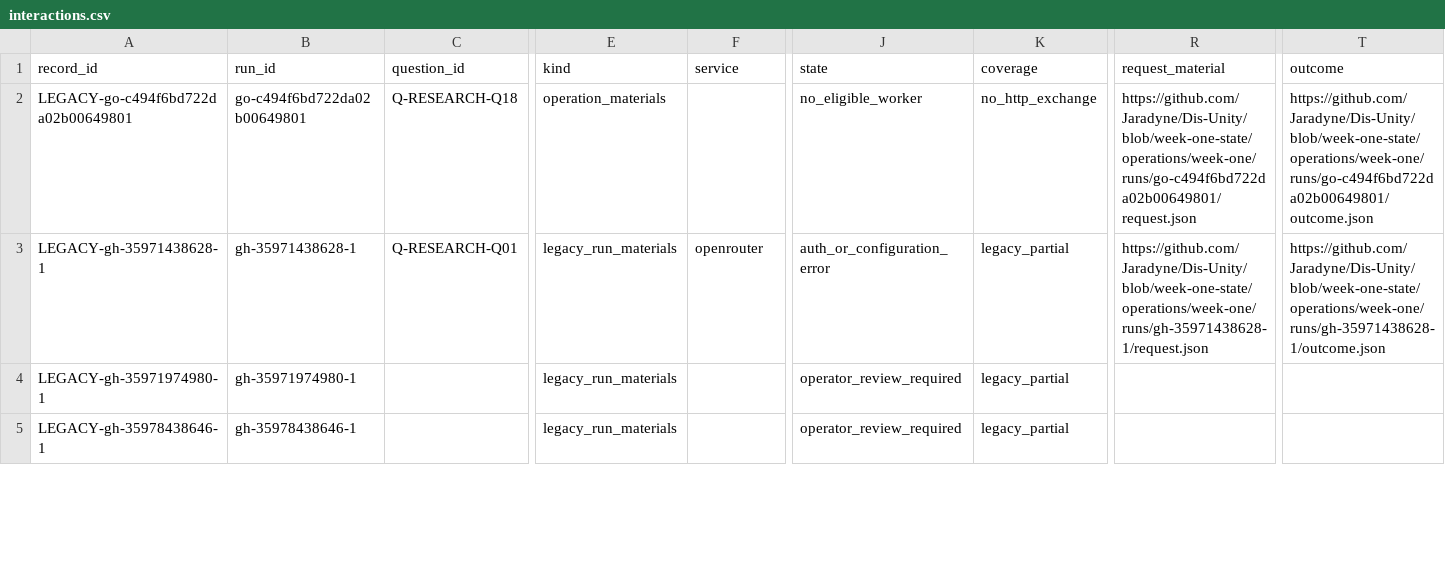
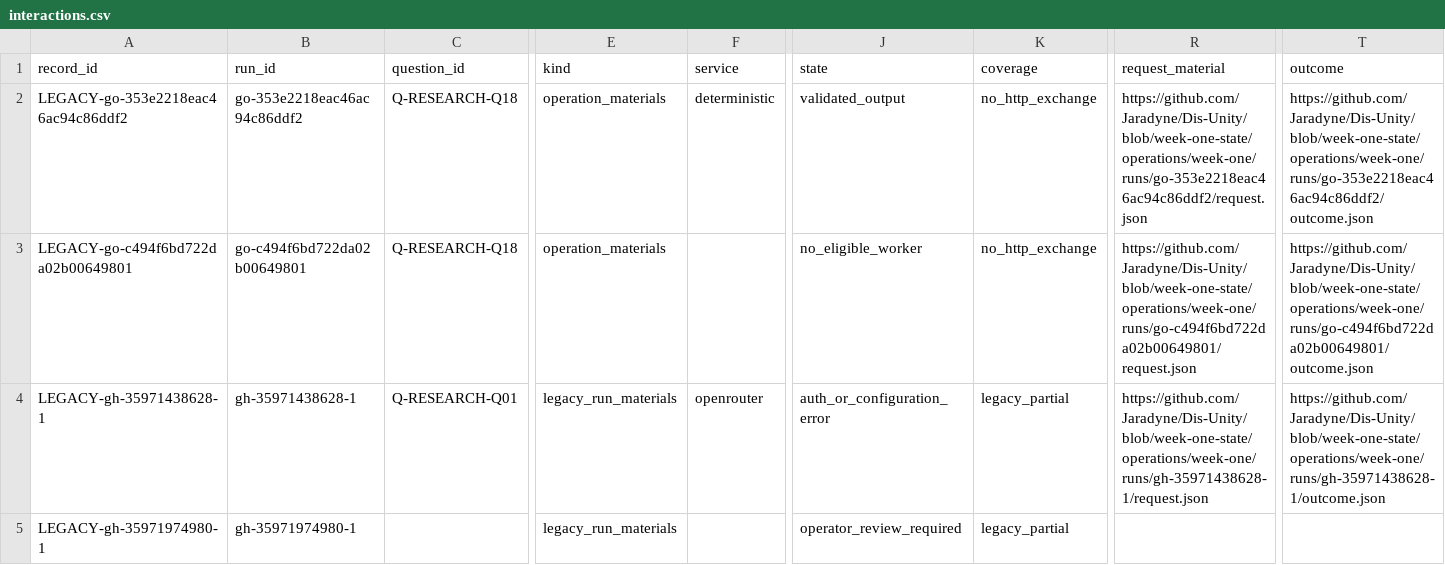
Before and after one commit to Jaradyne/Dis-Unity, a CSV file: digestion/threshold/api/interactions.csv, drawn as a sheet; only a part is shown, gaps mark what is left out; the shorter side is filled out with more unchanged rows; rows hold the shown columns only; the diff names each change by its address in the sheet, - before the commit and + after, or states it on an @@ line.

```diff
--- a/digestion/threshold/api/interactions.csv
+++ b/digestion/threshold/api/interactions.csv
+row 2: LEGACY-go-353e2218eac46ac94c86ddf2 | go-353e2218eac46ac94c86ddf2 | Q-RESEARCH-Q18 | operation_materials | deterministic | validated_output | no_http_exchange | https://github.com/Jaradyne/Dis-Unity/blob/week-one-state/operations/week-one/runs/go-353e2218eac46ac94c86ddf2/request.json | https://github.com/Jaradyne/Dis-Unity/blob/week-one-state/operations/week-one/runs/go-353e2218eac46ac94c86ddf2/outcome.json
```
Also changed, not shown: digestion/threshold/garden-operations/operations.csv, 8 other files.
